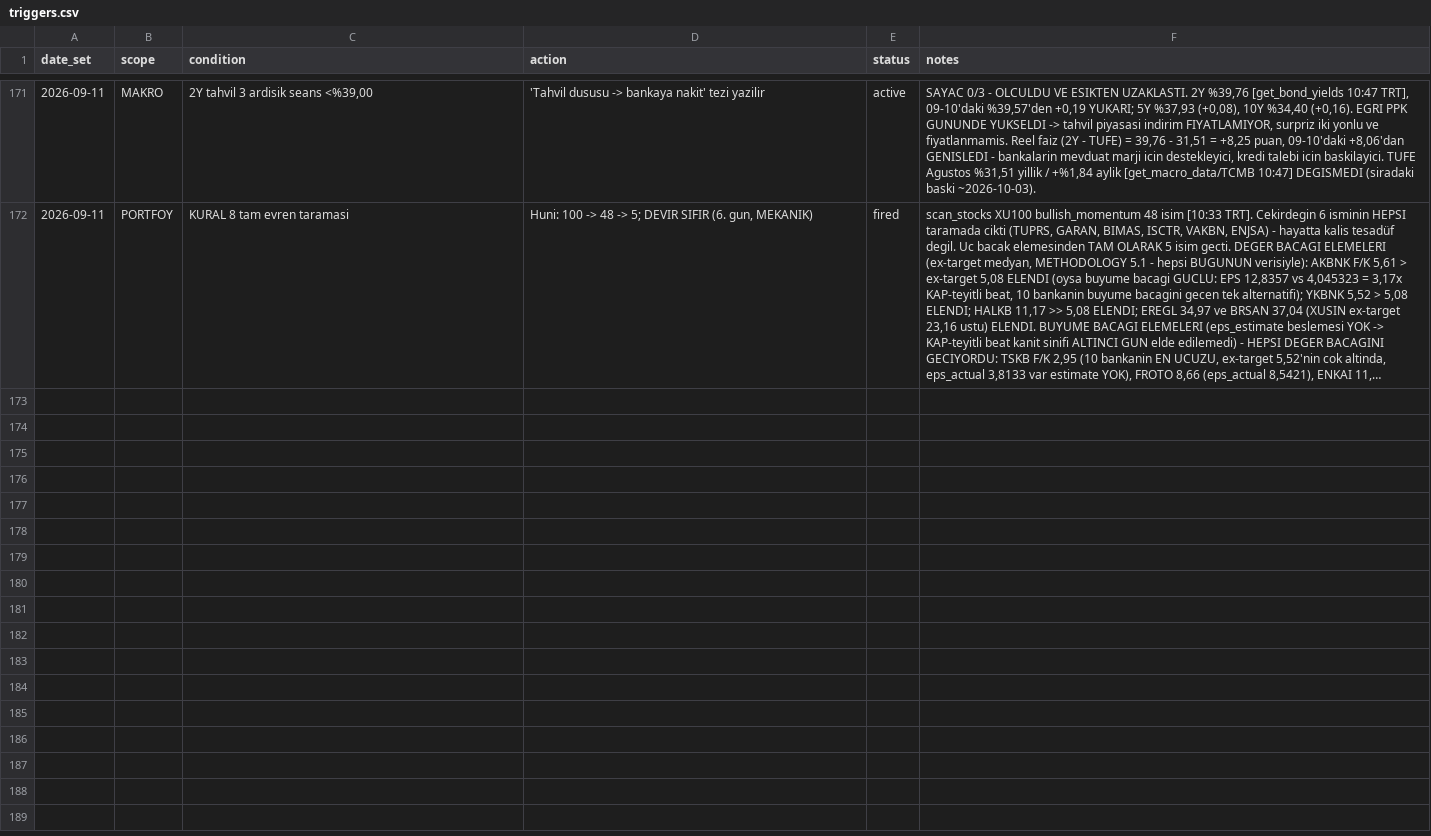
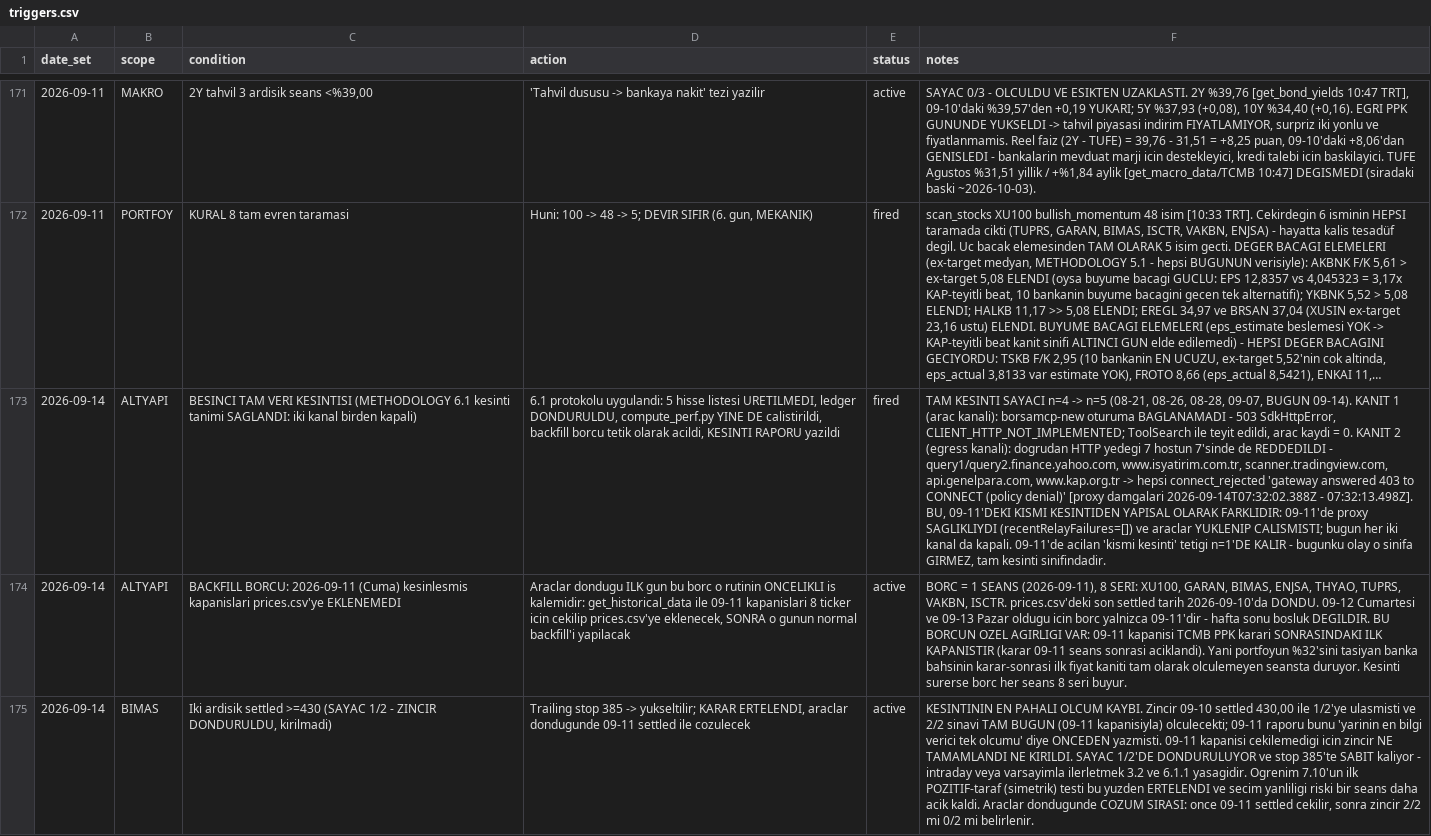
Before and after one commit to mehmedalipazar/finance-agent, a CSV file: data/triggers.csv, drawn as a sheet; only a part is shown, gaps mark what is left out; long unchanged cells end in …; the diff covers the shown part only; the diff names each change by its address in the sheet, - before the commit and + after, or states it on an @@ line.

```diff
--- a/data/triggers.csv
+++ b/data/triggers.csv
+row 173: 2026-09-14 | ALTYAPI | BESINCI TAM VERI KESINTISI (METHODOLOGY 6.1 kesinti tanimi SAGLANDI: iki kanal birden kapali) | 6.1 protokolu uygulandi: 5 hisse listesi URETILMEDI, ledger DONDURULDU, compute_perf.py YINE DE calistirildi, backfill borcu tetik olarak acildi, KESINTI RAPORU yazildi | fired | TAM KESINTI SAYACI n=4 -> n=5 (08-21, 08-26, 08-28, 09-07, BUGUN 09-14). KANIT 1 (arac kanali): borsamcp-new oturuma BAGLANAMADI - 503 SdkHttpError, CLIENT_HTTP_NOT_IMPLEMENTED; ToolSearch ile teyit edildi, arac kaydi = 0. KANIT 2 (egress kanali): dogrudan HTTP yedegi 7 hostun 7'sinde de REDDEDILDI - query1/query2.finance.yahoo.com, www.isyatirim.com.tr, scanner.tradingview.com, api.genelpara.com, www.kap.org.tr -> hepsi connect_rejected 'gateway answered 403 to CONNECT (policy denial)' [proxy damgalari 2026-09-14T07:32:02.388Z - 07:32:13.498Z]. BU, 09-11'DEKI KISMI KESINTIDEN YAPISAL OLARAK FARKLIDIR: 09-11'de proxy SAGLIKLIYDI (recentRelayFailures=[]) ve araclar YUKLENIP CALISMISTI; bugun her iki kanal da kapali. 09-11'de acilan 'kismi kesinti' tetigi n=1'DE KALIR - bugunku olay o sinifa GIRMEZ, tam kesinti sinifindadir.
+row 174: 2026-09-14 | ALTYAPI | BACKFILL BORCU: 2026-09-11 (Cuma) kesinlesmis kapanislari prices.csv'ye EKLENEMEDI | Araclar dondugu ILK gun bu borc o rutinin ONCELIKLI is kalemidir: get_historical_data ile 09-11 kapanislari 8 ticker icin cekilip prices.csv'ye eklenecek, SONRA o gunun normal backfill'i yapilacak | active | BORC = 1 SEANS (2026-09-11), 8 SERI: XU100, GARAN, BIMAS, ENJSA, THYAO, TUPRS, VAKBN, ISCTR. prices.csv'deki son settled tarih 2026-09-10'da DONDU. 09-12 Cumartesi ve 09-13 Pazar oldugu icin borc yalnizca 09-11'dir - hafta sonu bosluk DEGILDIR. BU BORCUN OZEL AGIRLIGI VAR: 09-11 kapanisi TCMB PPK karari SONRASINDAKI ILK KAPANISTIR (karar 09-11 seans sonrasi aciklandi). Yani portfoyun %32'sini tasiyan banka bahsinin karar-sonrasi ilk fiyat kaniti tam olarak olculemeyen seansta duruyor. Kesinti surerse borc her seans 8 seri buyur.
+row 175: 2026-09-14 | BIMAS | Iki ardisik settled >=430 (SAYAC 1/2 - ZINCIR DONDURULDU, kirilmadi) | Trailing stop 385 -> yukseltilir; KARAR ERTELENDI, araclar dondugunde 09-11 settled ile cozulecek | active | KESINTININ EN PAHALI OLCUM KAYBI. Zincir 09-10 settled 430,00 ile 1/2'ye ulasmisti ve 2/2 sinavi TAM BUGUN (09-11 kapanisiyla) olculecekti; 09-11 raporu bunu 'yarinin en bilgi verici tek olcumu' diye ONCEDEN yazmisti. 09-11 kapanisi cekilemedigi icin zincir NE TAMAMLANDI NE KIRILDI. SAYAC 1/2'DE DONDURULUYOR ve stop 385'te SABIT kaliyor - intraday veya varsayimla ilerletmek 3.2 ve 6.1.1 yasagidir. Ogrenim 7.10'un ilk POZITIF-taraf (simetrik) testi bu yuzden ERTELENDI ve secim yanliligi riski bir seans daha acik kaldi. Araclar dondugunde COZUM SIRASI: once 09-11 settled cekilir, sonra zincir 2/2 mi 0/2 mi belirlenir.
```
Also changed, not shown: 2 added rows elsewhere in this file, data/weights.csv, 1 other file.
